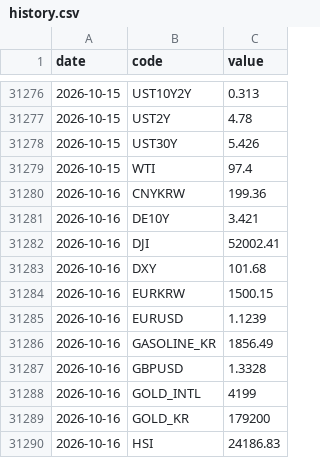
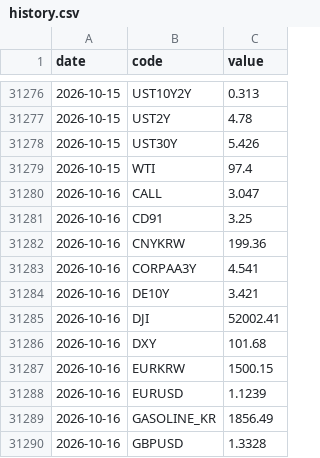
Before and after one commit to gpflatls-oss/invest-dashboard, a CSV file: history.csv, drawn as a sheet; only a part is shown, gaps mark what is left out; the shorter side is filled out with more unchanged rows; the diff covers the shown part only; the diff names each change by its address in the sheet, - before the commit and + after, or states it on an @@ line.

```diff
--- a/history.csv
+++ b/history.csv
+row 31280: 2026-10-16 | CALL | 3.047
+row 31281: 2026-10-16 | CD91 | 3.25
+row 31283: 2026-10-16 | CORPAA3Y | 4.541
```
Also changed, not shown: 8 added rows and 14 edited cells elsewhere in this file, 1 other file.
